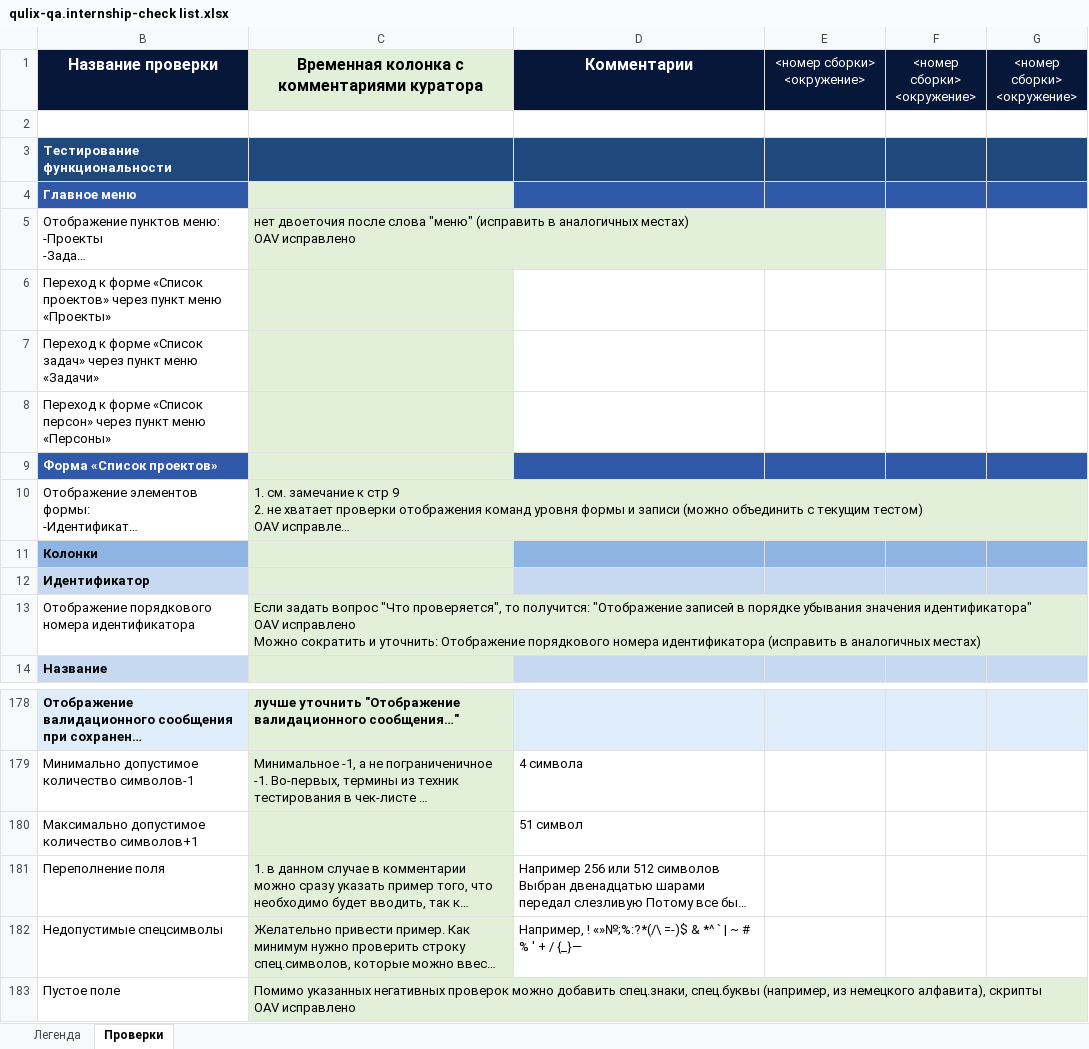
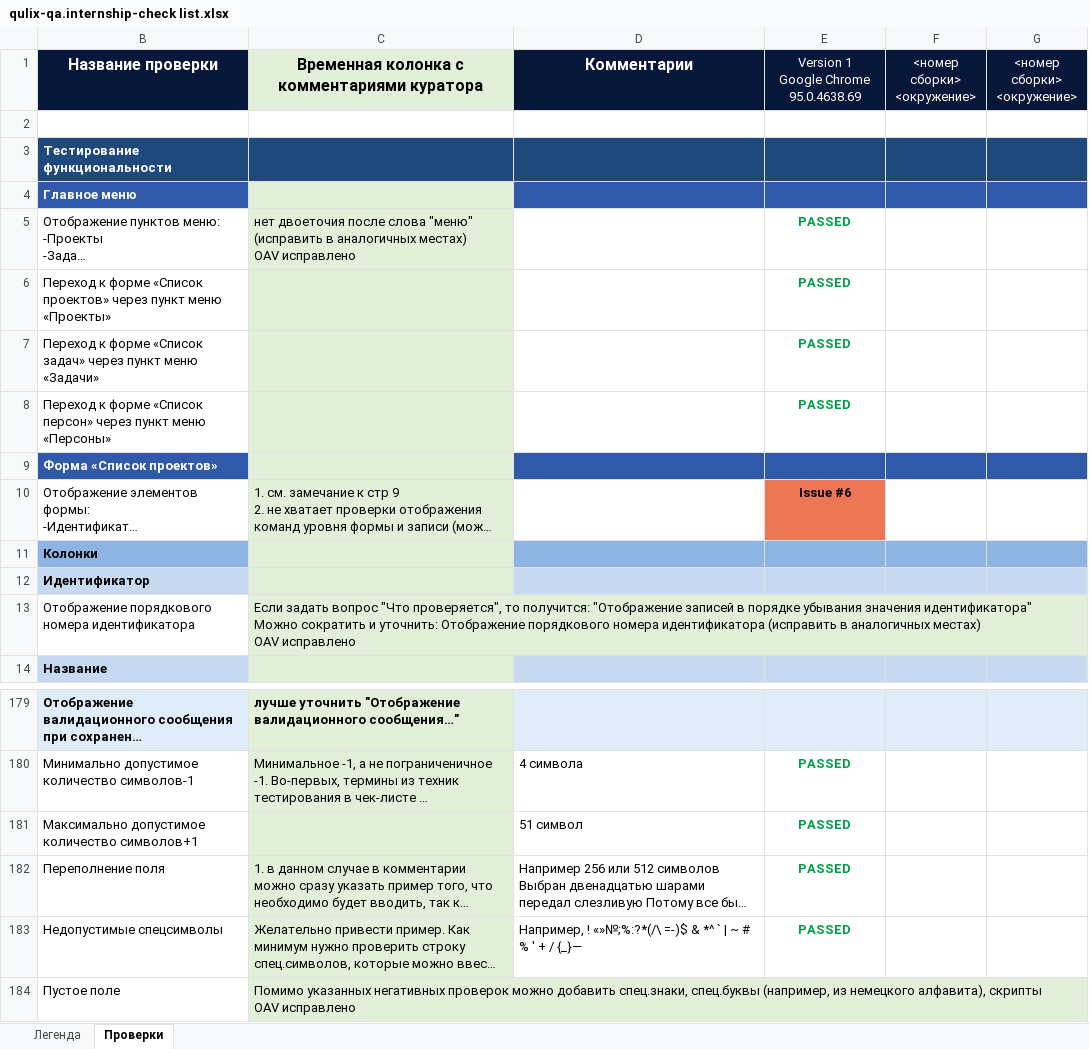
Before and after one commit to Nikomika/qa_samopodgotovka, an Excel workbook: qulix-qa.internship-check list.xlsx, sheet Проверки, drawn as a sheet; only a part is shown, gaps mark what is left out; long unchanged cells end in …; values as stored, in another font and other column widths than the file's, no borders; addresses are those after the commit; ↵ is a line break in a cell; the diff covers the shown part only; the diff names each change by its address in the sheet, - before the commit and + after, or states it on an @@ line.

Commit message:
добавлены проверки

```diff
--- a/qulix-qa.internship-check list.xlsx (sheet Проверки)
+++ b/qulix-qa.internship-check list.xlsx (sheet Проверки)
-E1: <номер сборки> ↵ <окружение>
+E1: Version 1 ↵ Google Chrome 95.0.4638.69
-E5:E8: (empty)
+E5:E8: PASSED
-E10: (empty)
+E10: Issue #6
-E10 fill: none
+E10 fill: #ED7655
-C13: …значения идентификатора" ↵ OAV исправлено ↵ Можно сократить и уточнить: Отображение порядкового номера идентификатора (исправить в аналогичных местах)
+C13: …значения идентификатора" ↵ Можно сократить и уточнить: Отображение порядкового номера идентификатора (исправить в аналогичных местах) ↵ OAV исправлено
-E180:E183: (empty)
+E180:E183: PASSED
```
Also changed, not shown: 1 added row, 98 hidden or unhidden rows, 24 edited cells and cell formats elsewhere in this sheet.
